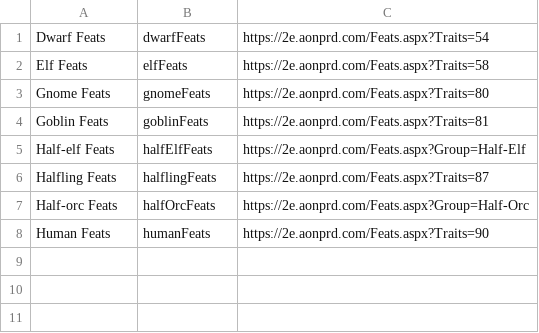
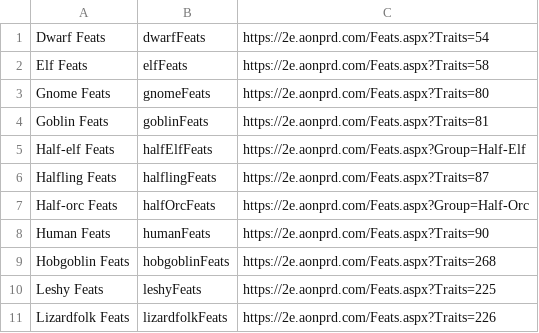
Before and after one commit to jimbarnesrtp/pf2, a CSV file: ancestryFeats.csv, drawn as a sheet; the diff names each change by its address in the sheet, - before the commit and + after, or states it on an @@ line.

```diff
--- a/ancestryFeats.csv
+++ b/ancestryFeats.csv
+row 9: Hobgoblin Feats | hobgoblinFeats | https://2e.aonprd.com/Feats.aspx?Traits=268
+row 10: Leshy Feats | leshyFeats | https://2e.aonprd.com/Feats.aspx?Traits=225
+row 11: Lizardfolk Feats | lizardfolkFeats | https://2e.aonprd.com/Feats.aspx?Traits=226
```
Also changed, not shown: elixirs.csv, feats.csv, 21 other files.
